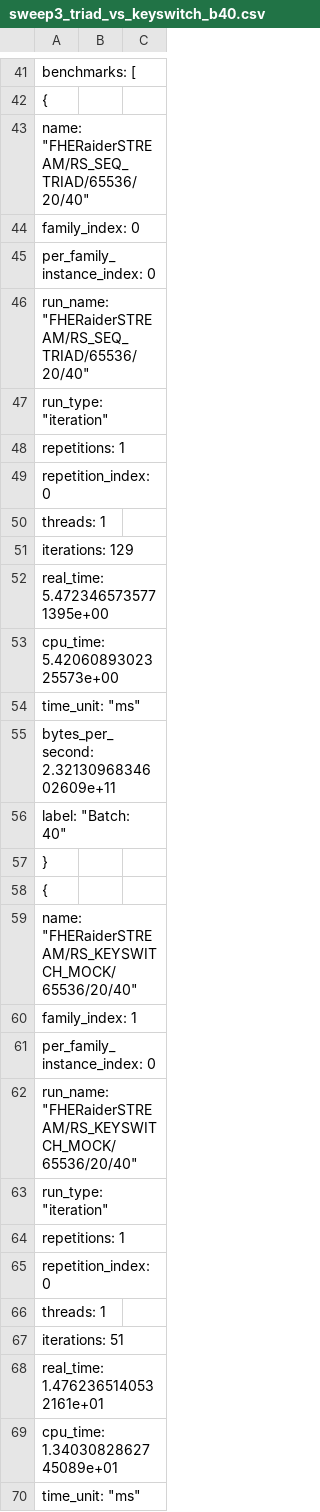
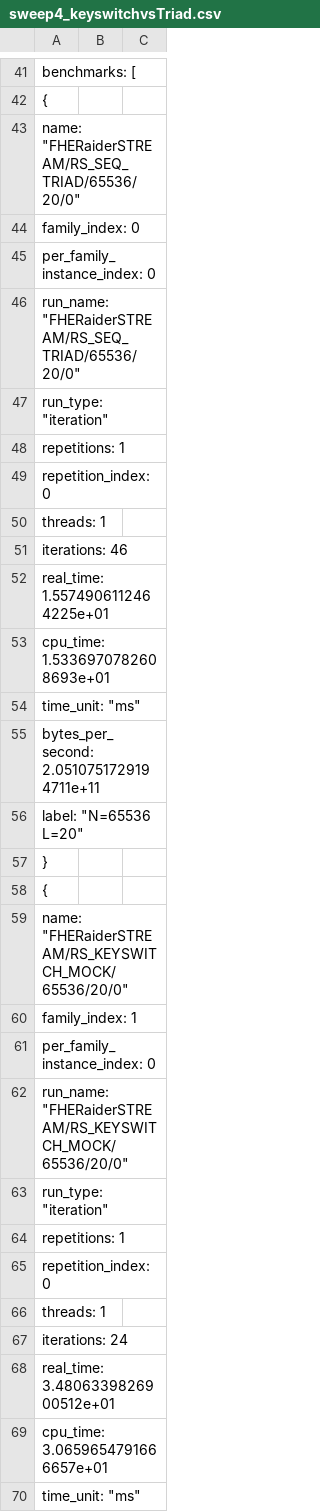
Before and after one commit to AshleshaMalla/FHE-STREAM, a CSV file: results/sweep4_keyswitchvsTriad.csv (was results/sweep3_triad_vs_keyswitch_b40.csv), drawn as a sheet; only a part is shown, gaps mark what is left out; the diff covers the shown part only.

```diff
--- a/results/sweep3_triad_vs_keyswitch_b40.csv
+++ b/results/sweep4_keyswitchvsTriad.csv
@@ -42,6 +42,6 @@
     {
-      "name": "FHERaiderSTREAM/RS_SEQ_TRIAD/65536/20/40",
+      "name": "FHERaiderSTREAM/RS_SEQ_TRIAD/65536/20/0",
       "family_index": 0,
       "per_family_instance_index": 0,
-      "run_name": "FHERaiderSTREAM/RS_SEQ_TRIAD/65536/20/40",
+      "run_name": "FHERaiderSTREAM/RS_SEQ_TRIAD/65536/20/0",
       "run_type": "iteration",
@@ -50,14 +50,14 @@
       "threads": 1,
-      "iterations": 129,
-      "real_time": 5.4723465735771395e+00,
-      "cpu_time": 5.4206089302325573e+00,
+      "iterations": 46,
+      "real_time": 1.5574906112464225e+01,
+      "cpu_time": 1.5336970782608693e+01,
       "time_unit": "ms",
-      "bytes_per_second": 2.3213096834602609e+11,
-      "label": "Batch: 40"
+      "bytes_per_second": 2.0510751729194711e+11,
+      "label": "N=65536 L=20"
     },
     {
-      "name": "FHERaiderSTREAM/RS_KEYSWITCH_MOCK/65536/20/40",
+      "name": "FHERaiderSTREAM/RS_KEYSWITCH_MOCK/65536/20/0",
       "family_index": 1,
       "per_family_instance_index": 0,
-      "run_name": "FHERaiderSTREAM/RS_KEYSWITCH_MOCK/65536/20/40",
+      "run_name": "FHERaiderSTREAM/RS_KEYSWITCH_MOCK/65536/20/0",
       "run_type": "iteration",
@@ -66,5 +66,5 @@
       "threads": 1,
-      "iterations": 51,
-      "real_time": 1.4762365140532161e+01,
-      "cpu_time": 1.3403082862745089e+01,
+      "iterations": 24,
+      "real_time": 3.4806339826900512e+01,
+      "cpu_time": 3.0659654791666657e+01,
       "time_unit": "ms",
```
Also changed, not shown: 1 added row, 1 removed row and 4 edited cells elsewhere in this file, results/sweep1_core_scaling_t1.csv, results/sweep1_core_scaling_t128.csv, 13 other files.
